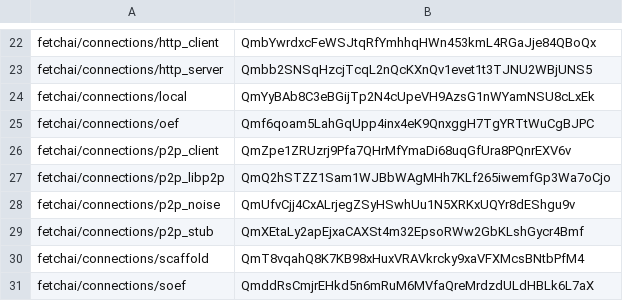
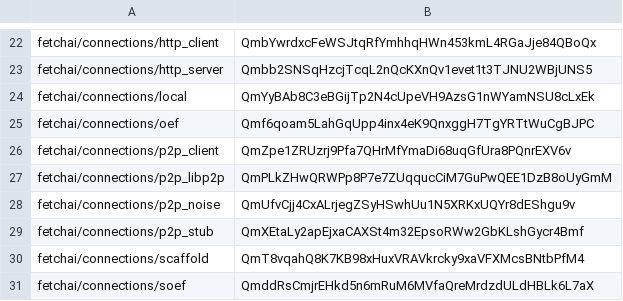
Before and after one commit to legendarydeveloper919/agents-aea, a CSV file: packages/hashes.csv, drawn as a sheet; only a part is shown, gaps mark what is left out.

Commit message:
Update hashes

```diff
--- a/packages/hashes.csv
+++ b/packages/hashes.csv
@@ -26,3 +26,3 @@ fetchai/connections/oef,Qmf6qoam5LahGqUpp4inx4eK9QnxggH7TgYRTtWuCgBJPC
 fetchai/connections/p2p_client,QmZpe1ZRUzrj9Pfa7QHrMfYmaDi68uqGfUra8PQnrEXV6v
-fetchai/connections/p2p_libp2p,QmQ2hSTZZ1Sam1WJBbWAgMHh7KLf265iwemfGp3Wa7oCjo
+fetchai/connections/p2p_libp2p,QmPLkZHwQRWPp8P7e7ZUqqucCiM7GuPwQEE1DzB8oUyGmM
 fetchai/connections/p2p_noise,QmUfvCjj4CxALrjegZSyHSwhUu1N5XRKxUQYr8dEShgu9v
```
Also changed, not shown: 2 other files.
